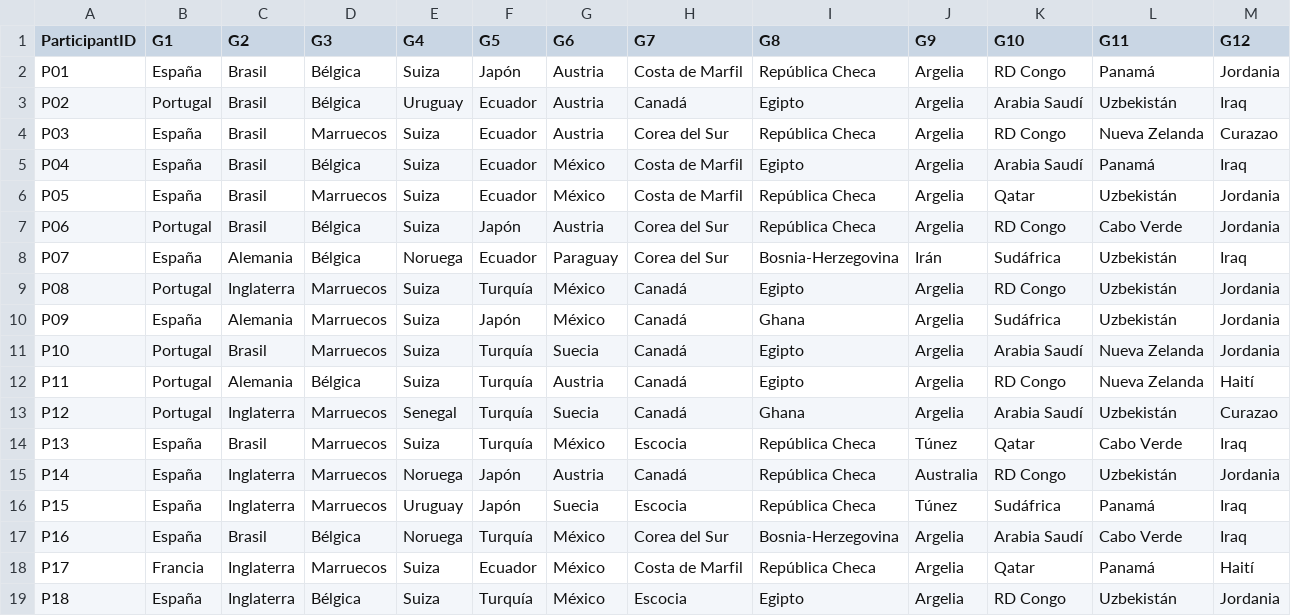
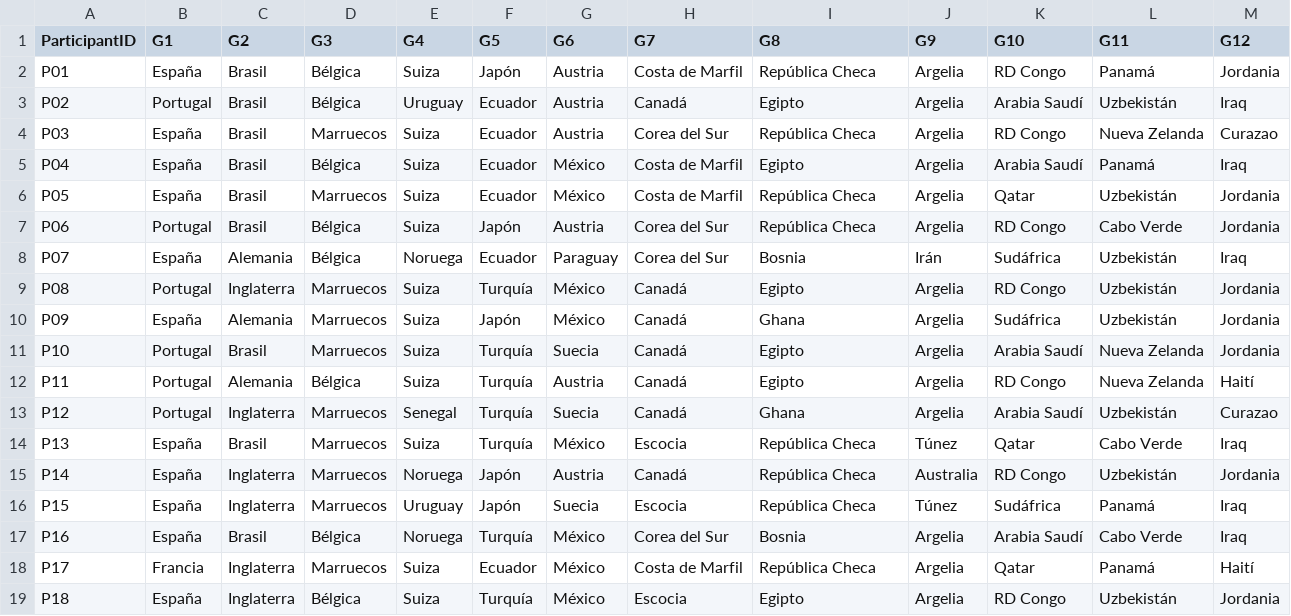
Before and after one commit to unaiecheverria15/Porra2026, a CSV file: Equipos.csv, drawn as a sheet.

Commit message:
Update Equipos.csv

```diff
--- a/Equipos.csv
+++ b/Equipos.csv
@@ -7,3 +7,3 @@ P05;España;Brasil;Marruecos;Suiza;Ecuador;México;Costa de Marfil;República Ch
 P06;Portugal;Brasil;Bélgica;Suiza;Japón;Austria;Corea del Sur;República Checa;Argelia;RD Congo;Cabo Verde;Jordania
-P07;España;Alemania;Bélgica;Noruega;Ecuador;Paraguay;Corea del Sur;Bosnia-Herzegovina;Irán;Sudáfrica;Uzbekistán;Iraq
+P07;España;Alemania;Bélgica;Noruega;Ecuador;Paraguay;Corea del Sur;Bosnia;Irán;Sudáfrica;Uzbekistán;Iraq
 P08;Portugal;Inglaterra;Marruecos;Suiza;Turquía;México;Canadá;Egipto;Argelia;RD Congo;Uzbekistán;Jordania
@@ -16,3 +16,3 @@ P14;España;Inglaterra;Marruecos;Noruega;Japón;Austria;Canadá;República Checa
 P15;España;Inglaterra;Marruecos;Uruguay;Japón;Suecia;Escocia;República Checa;Túnez;Sudáfrica;Panamá;Iraq
-P16;España;Brasil;Bélgica;Noruega;Turquía;México;Corea del Sur;Bosnia-Herzegovina;Argelia;Arabia Saudí;Cabo Verde;Iraq
+P16;España;Brasil;Bélgica;Noruega;Turquía;México;Corea del Sur;Bosnia;Argelia;Arabia Saudí;Cabo Verde;Iraq
 P17;Francia;Inglaterra;Marruecos;Suiza;Ecuador;México;Costa de Marfil;República Checa;Argelia;Qatar;Panamá;Haití
```
